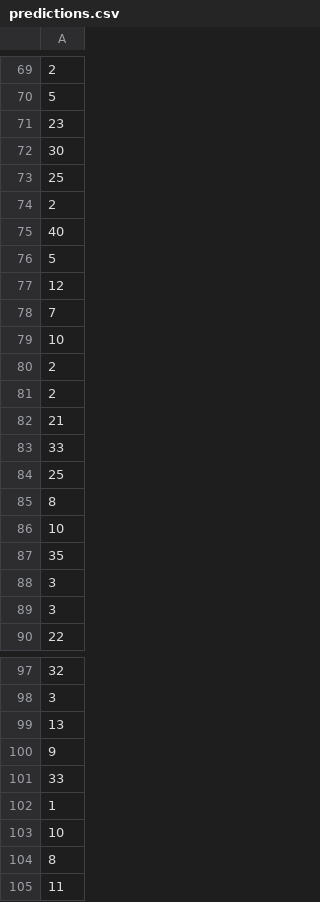
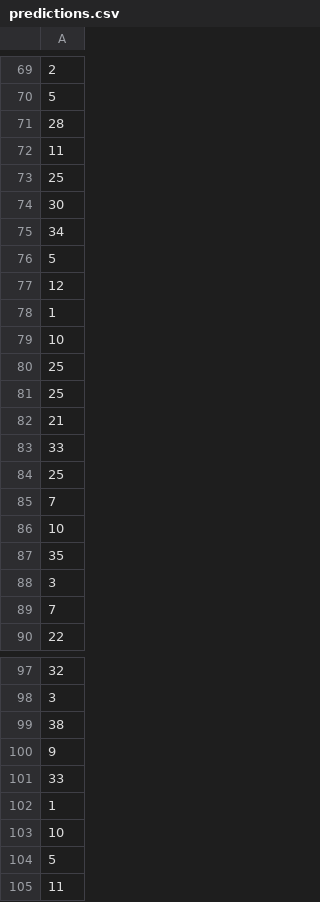
Before and after one commit to RetroDev256/cse_450_module5, a CSV file: predictions.csv, drawn as a sheet; only a part is shown, gaps mark what is left out; the diff covers the shown part only.

```diff
--- a/predictions.csv
+++ b/predictions.csv
@@ -70,13 +70,13 @@
 5
-23
+28
+11
+25
 30
-25
-2
-40
+34
 5
 12
-7
+1
 10
-2
-2
+25
+25
 21
@@ -84,3 +84,3 @@
 25
-8
+7
 10
@@ -88,3 +88,3 @@
 3
-3
+7
 22
@@ -98,3 +98,3 @@
 3
-13
+38
 9
@@ -103,3 +103,3 @@
 10
-8
+5
 11
```
Also changed, not shown: 22 added rows, 22 removed rows, 8 moved rows and 3 edited cells elsewhere in this file, 1 other file.
